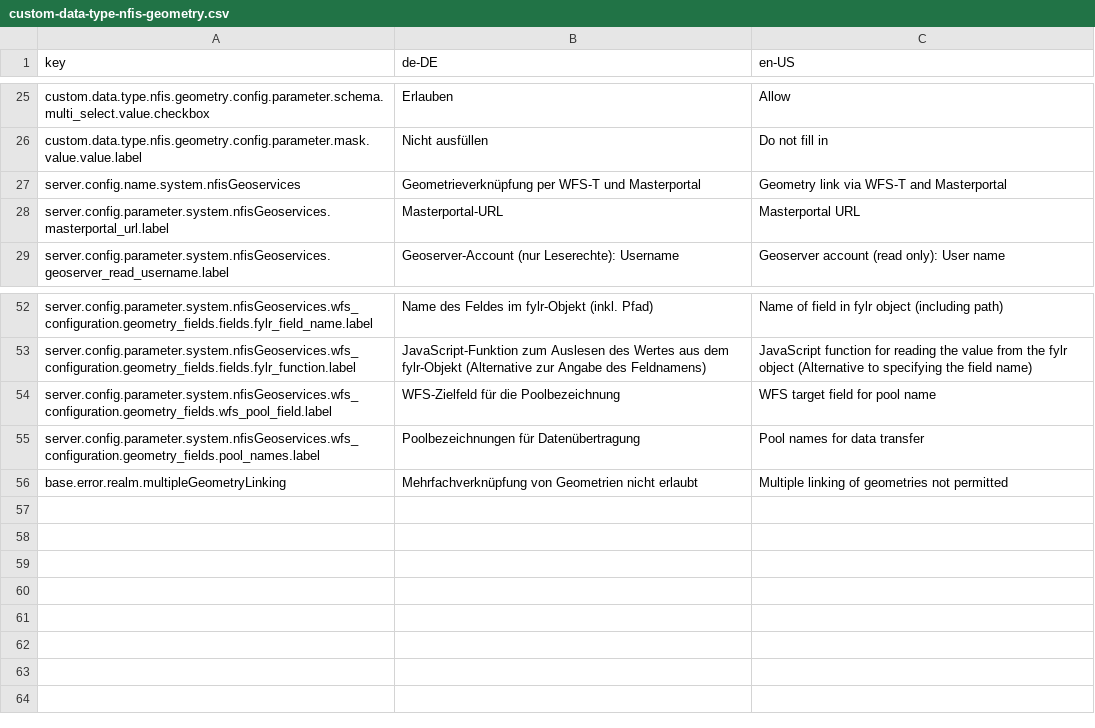
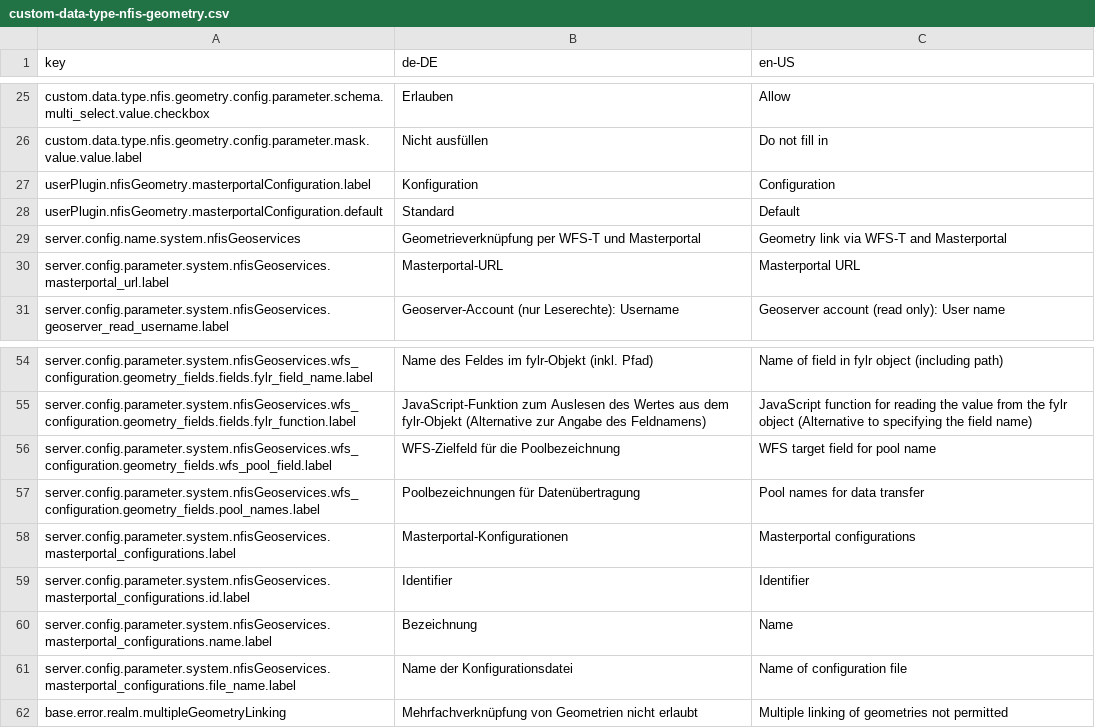
Before and after one commit to programmfabrik/fylr-plugin-custom-data-type-nfis-geometry, a CSV file: l10n/custom-data-type-nfis-geometry.csv, drawn as a sheet; only a part is shown, gaps mark what is left out; the diff names each change by its address in the sheet, - before the commit and + after, or states it on an @@ line.

Commit message:
Allow selecting custom Masterportal configurations in user settings; available configuration files can be configured in base configuration

```diff
--- a/l10n/custom-data-type-nfis-geometry.csv
+++ b/l10n/custom-data-type-nfis-geometry.csv
+row 27: userPlugin.nfisGeometry.masterportalConfiguration.label | Konfiguration | Configuration
+row 28: userPlugin.nfisGeometry.masterportalConfiguration.default | Standard | Default
+row 58: server.config.parameter.system.nfisGeoservices.masterportal_configurations.label | Masterportal-Konfigurationen | Masterportal configurations
+row 59: server.config.parameter.system.nfisGeoservices.masterportal_configurations.id.label | Identifier | Identifier
+row 60: server.config.parameter.system.nfisGeoservices.masterportal_configurations.name.label | Bezeichnung | Name
+row 61: server.config.parameter.system.nfisGeoservices.masterportal_configurations.file_name.label | Name der Konfigurationsdatei | Name of configuration file
```
Also changed, not shown: 6 other files.
